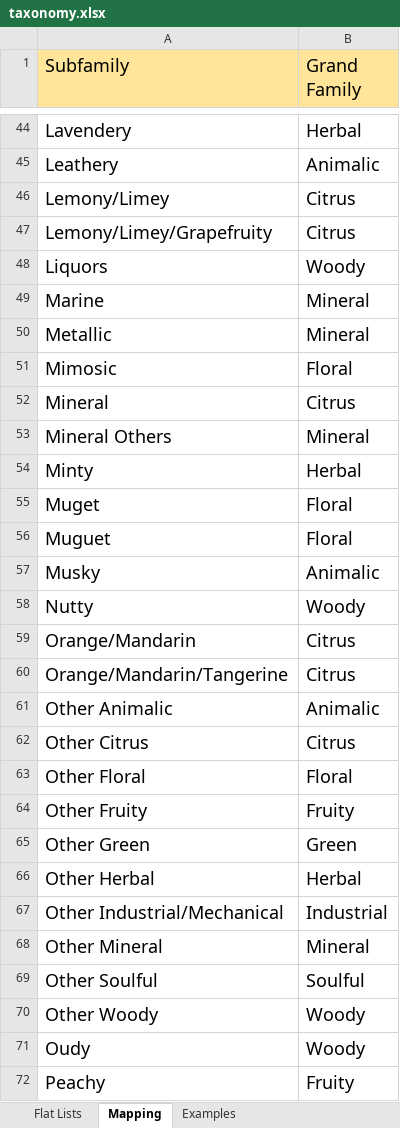
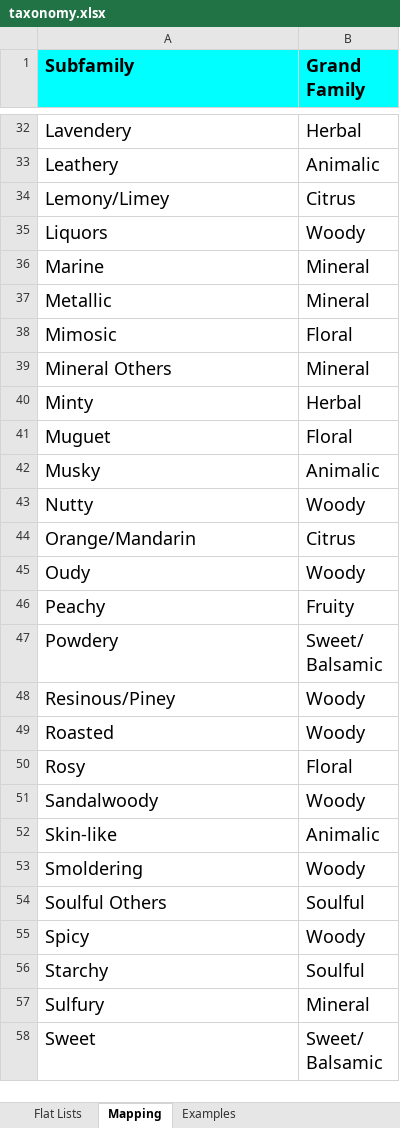
Before and after one commit to osmoai/taxonomy, an Excel workbook: data/taxonomy.xlsx, sheet Mapping, drawn as a sheet; only a part is shown, gaps mark what is left out; the shorter side is filled out with more unchanged rows; values as stored, in another font and other column widths than the file's, no borders; charts and pictures not drawn; the diff covers the shown part only; the diff names each change by its address in the sheet, - before the commit and + after, or states it on an @@ line.

```diff
--- a/data/taxonomy.xlsx (sheet Mapping)
+++ b/data/taxonomy.xlsx (sheet Mapping)
@@ A1:B1 fill: #FFE599 → #00FFFF, bold: off → on @@
-row 47: Lemony/Limey/Grapefruity | Citrus
-row 52: Mineral | Citrus
-row 55: Muget | Floral
-row 60: Orange/Mandarin/Tangerine | Citrus
-row 61: Other Animalic | Animalic
-row 62: Other Citrus | Citrus
-row 63: Other Floral | Floral
-row 64: Other Fruity | Fruity
-row 65: Other Green | Green
-row 66: Other Herbal | Herbal
-row 67: Other Industrial/Mechanical | Industrial
-row 68: Other Mineral | Mineral
-row 69: Other Soulful | Soulful
-row 70: Other Woody | Woody
```
Also changed, not shown: 17 removed rows elsewhere in this sheet, sheet Flat Lists, sheet Examples, 6 other files.
